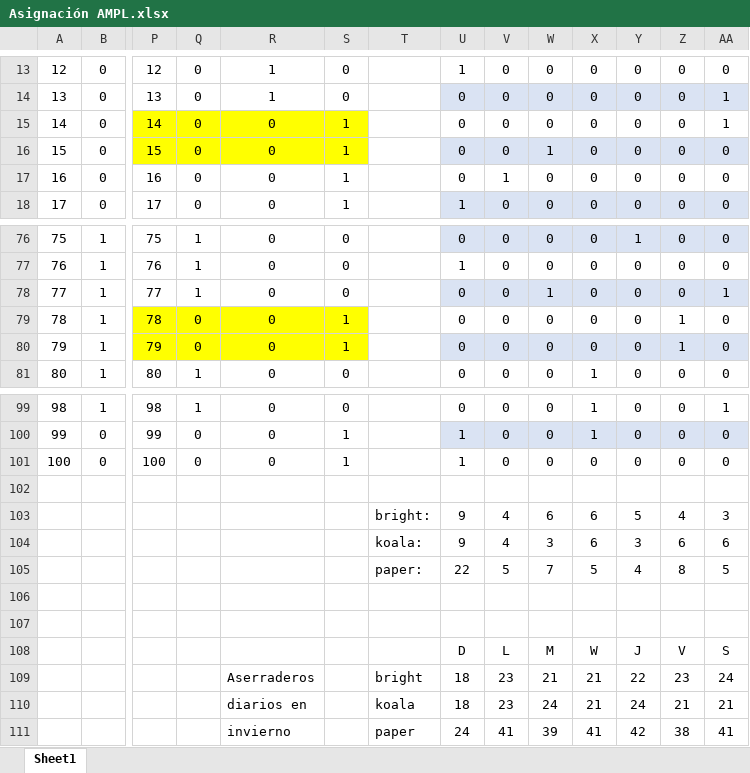
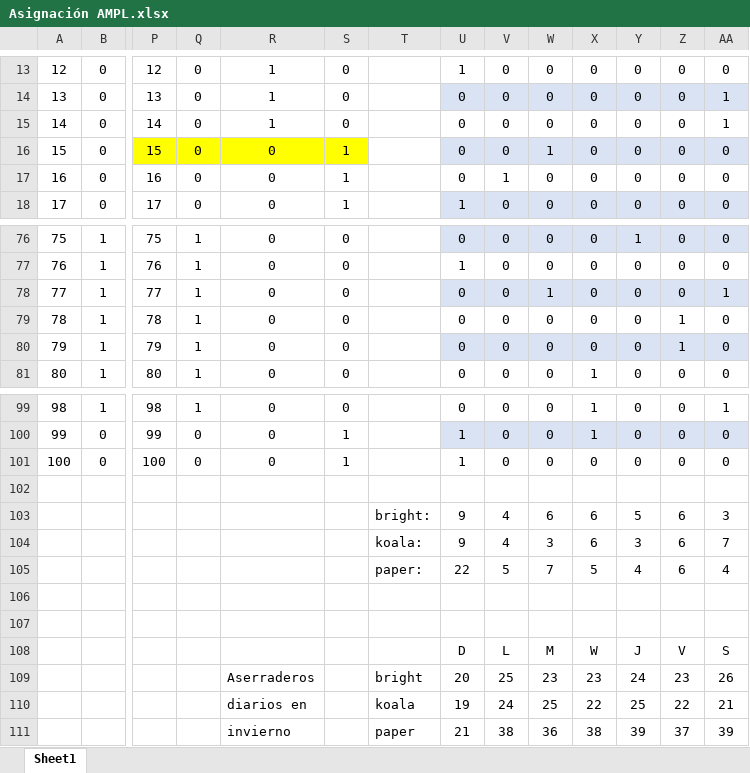
Before and after one commit to iqacevedo/Simio, an Excel workbook: exceles/Asignación AMPL.xlsx, sheet Sheet1, drawn as a sheet; only a part is shown, gaps mark what is left out; values as stored, in another font and other column widths than the file's, no borders; removed rows and columns are numbered as before the commit, all else as after; rows hold the shown columns only; the diff names each change by its address in the sheet, - before the commit and + after, or states it on an @@ line.

Commit message:
subido asifnaciones ampl

```diff
--- a/exceles/Asignación AMPL.xlsx (sheet Sheet1)
+++ b/exceles/Asignación AMPL.xlsx (sheet Sheet1)
-P15:S15 fill: #FFFF00
+P15:S15 fill: none
-R15: 0
+R15: 1
-S15: 1
+S15: 0
-P79:S80 fill: #FFFF00
+P79:S80 fill: none
-Q79:Q80: 0
+Q79:Q80: 1
-S79:S80: 1
+S79:S80: 0
-Z103: 4
+Z103: 6
-AA104: 6
+AA104: 7
-Z105: 8
+Z105: 6
-AA105: 5
+AA105: 4
-U109: 18
+U109: 20
-V109: 23
+V109: 25
-W109: 21
+W109: 23
-X109: 21
+X109: 23
-Y109: 22
+Y109: 24
-AA109: 24
+AA109: 26
-U110: 18
+U110: 19
-V110: 23
+V110: 24
-W110: 24
+W110: 25
-X110: 21
+X110: 22
-Y110: 24
+Y110: 25
-Z110: 21
+Z110: 22
-row 111:  |  |  |  | invierno |  | paper | 24 | 41 | 39 | 41 | 42 | 38 | 41
+row 111:  |  |  |  | invierno |  | paper | 21 | 38 | 36 | 38 | 39 | 37 | 39
```
Also changed, not shown: formulas that keep their value, 1 other file.
